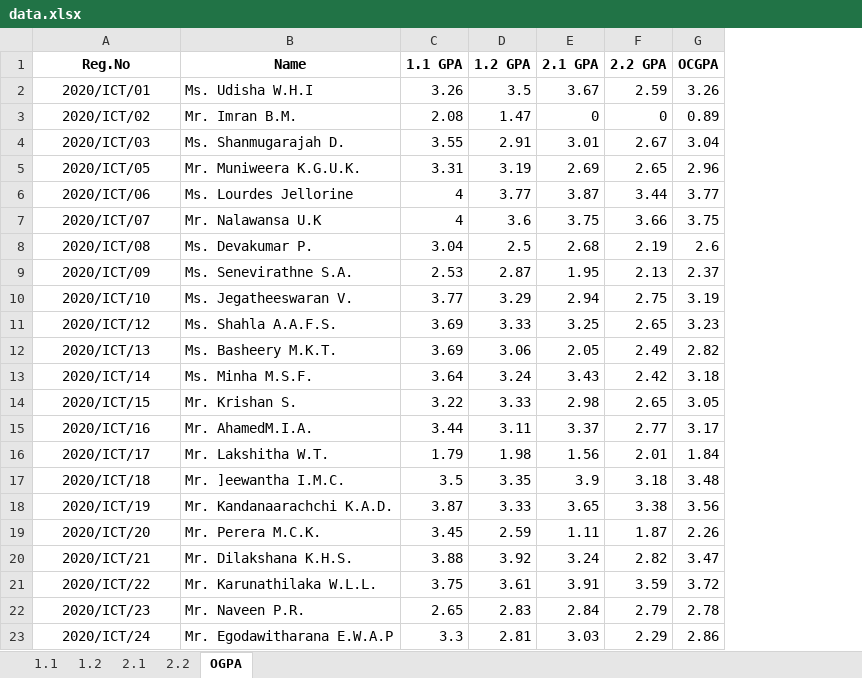
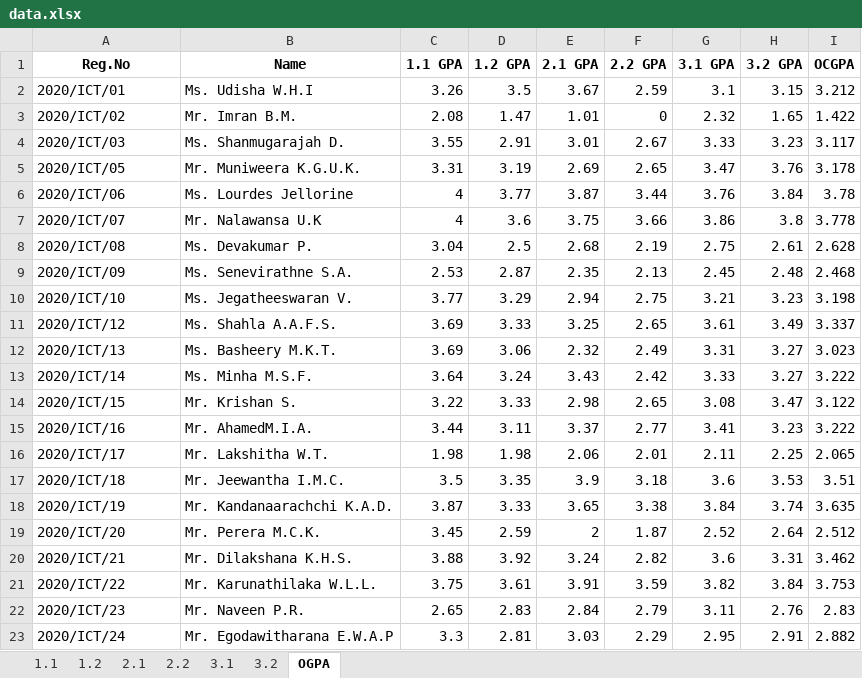
Before and after one commit to musnymubarak/result_backend, an Excel workbook: data.xlsx, sheet OGPA, drawn as a sheet; only a part is shown; values as stored, in another font and other column widths than the file's, no borders; addresses are those after the commit; the diff covers the shown part only; the diff names each change by its address in the sheet, - before the commit and + after, or states it on an @@ line.

```diff
--- a/data.xlsx (sheet OGPA)
+++ b/data.xlsx (sheet OGPA)
+sheet tab: 3.1
+sheet tab: 3.2
+column G (3.1 GPA), rows 2-23: 3.1 | 2.32 | 3.33 | 3.47 | 3.76 | 3.86 | 2.75 | 2.45 | 3.21 | 3.61 | 3.31 | 3.33 | 3.08 | 3.41 | 2.11 | 3.6 | 3.84 | 2.52 | 3.6 | 3.82 | 3.11 | 2.95
+column H (3.2 GPA), rows 2-23: 3.15 | 1.65 | 3.23 | 3.76 | 3.84 | 3.8 | 2.61 | 2.48 | 3.23 | 3.49 | 3.27 | 3.27 | 3.47 | 3.23 | 2.25 | 3.53 | 3.74 | 2.64 | 3.31 | 3.84 | 2.76 | 2.91
-A2:A23 alignment: center
+A2:A23 alignment: left
-I2 (OCGPA): 3.26
+I2 (OCGPA): 3.212
-E3 (2.1 GPA): 0
+E3 (2.1 GPA): 1.01
-I3 (OCGPA): 0.89
+I3 (OCGPA): 1.422
-I4 (OCGPA): 3.04
+I4 (OCGPA): 3.117
-I5 (OCGPA): 2.96
+I5 (OCGPA): 3.178
-I6 (OCGPA): 3.77
+I6 (OCGPA): 3.78
-I7 (OCGPA): 3.75
+I7 (OCGPA): 3.778
-I8 (OCGPA): 2.6
+I8 (OCGPA): 2.628
-E9 (2.1 GPA): 1.95
+E9 (2.1 GPA): 2.35
-I9 (OCGPA): 2.37
+I9 (OCGPA): 2.468
-I10 (OCGPA): 3.19
+I10 (OCGPA): 3.198
-I11 (OCGPA): 3.23
+I11 (OCGPA): 3.337
-E12 (2.1 GPA): 2.05
+E12 (2.1 GPA): 2.32
-I12 (OCGPA): 2.82
+I12 (OCGPA): 3.023
-I13 (OCGPA): 3.18
+I13 (OCGPA): 3.222
-I14 (OCGPA): 3.05
+I14 (OCGPA): 3.122
-I15 (OCGPA): 3.17
+I15 (OCGPA): 3.222
-C16 (1.1 GPA): 1.79
+C16 (1.1 GPA): 1.98
-E16 (2.1 GPA): 1.56
+E16 (2.1 GPA): 2.06
-I16 (OCGPA): 1.84
+I16 (OCGPA): 2.065
-B17 (Name): Mr. ]eewantha I.M.C.
+B17 (Name): Mr. Jeewantha I.M.C.
-I17 (OCGPA): 3.48
+I17 (OCGPA): 3.51
-I18 (OCGPA): 3.56
+I18 (OCGPA): 3.635
-E19 (2.1 GPA): 1.11
+E19 (2.1 GPA): 2
-I19 (OCGPA): 2.26
+I19 (OCGPA): 2.512
-I20 (OCGPA): 3.47
+I20 (OCGPA): 3.462
-I21 (OCGPA): 3.72
+I21 (OCGPA): 3.753
-I22 (OCGPA): 2.78
+I22 (OCGPA): 2.83
-I23 (OCGPA): 2.86
+I23 (OCGPA): 2.882
```
Also changed, not shown: 104 edited cells and cell formats elsewhere in this sheet, sheet 2.2, sheet 1.2, sheet 2.1, sheet 1.1, formulas that keep their value, 1 other file.
